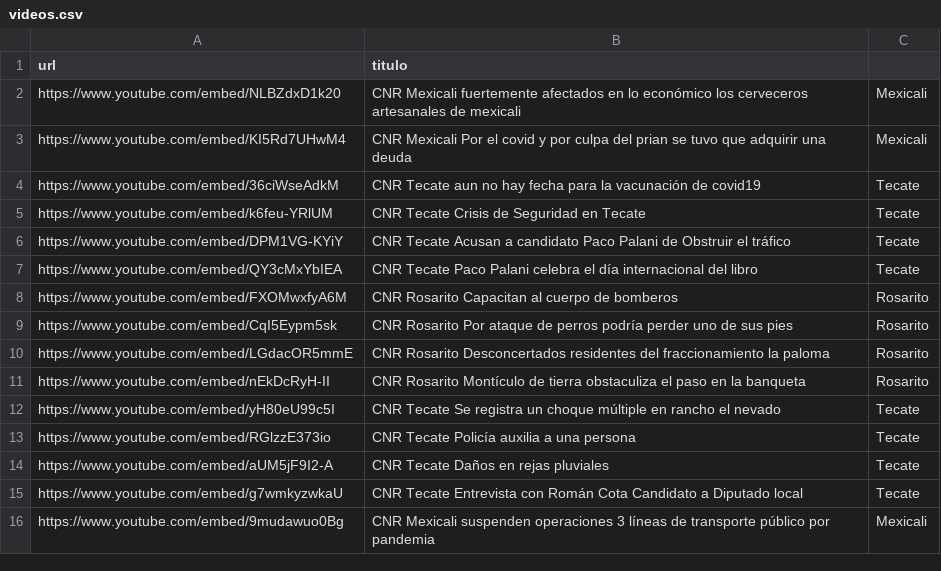
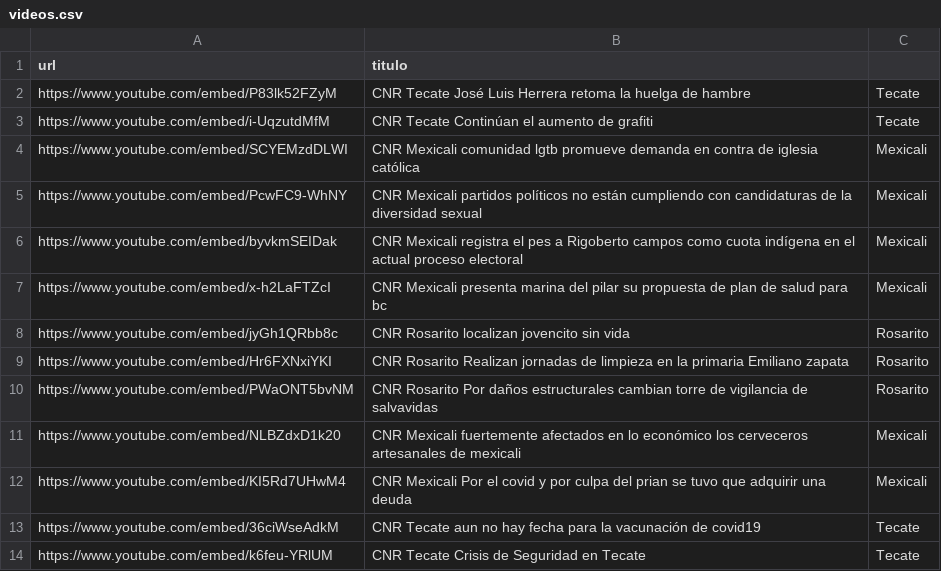
Before and after one commit to MauricioAlcala/cnr.tv, a CSV file: _data/videos.csv, drawn as a sheet; only a part is shown; the shorter side is filled out with more unchanged rows.

Commit message:
video

```diff
--- a/_data/videos.csv
+++ b/_data/videos.csv
@@ -1,2 +1,11 @@
 url,titulo
+https://www.youtube.com/embed/P83lk52FZyM,"CNR Tecate José Luis Herrera retoma la huelga de hambre",Tecate
+https://www.youtube.com/embed/i-UqzutdMfM,"CNR Tecate Continúan el aumento de grafiti",Tecate
+https://www.youtube.com/embed/SCYEMzdDLWI,"CNR Mexicali comunidad lgtb promueve demanda en contra de iglesia católica",Mexicali
+https://www.youtube.com/embed/PcwFC9-WhNY,"CNR Mexicali partidos políticos no están cumpliendo con candidaturas de la diversidad sexual",Mexicali
+https://www.youtube.com/embed/byvkmSEIDak,"CNR Mexicali registra el pes a Rigoberto campos como cuota indígena en el actual proceso electoral",Mexicali
+https://www.youtube.com/embed/x-h2LaFTZcI,"CNR Mexicali presenta marina del pilar su propuesta de plan de salud para bc",Mexicali
+https://www.youtube.com/embed/jyGh1QRbb8c,"CNR Rosarito localizan jovencito sin vida",Rosarito
+https://www.youtube.com/embed/Hr6FXNxiYKI,"CNR Rosarito Realizan jornadas de limpieza en la primaria Emiliano zapata",Rosarito
+https://www.youtube.com/embed/PWaONT5bvNM,"CNR Rosarito Por daños estructurales cambian torre de vigilancia de salvavidas",Rosarito
 https://www.youtube.com/embed/NLBZdxD1k20,"CNR Mexicali fuertemente afectados en lo económico los cerveceros artesanales de mexicali",Mexicali
```
Also changed, not shown: _data/mexicali.csv, _data/rosarito.csv, 1 other file.
